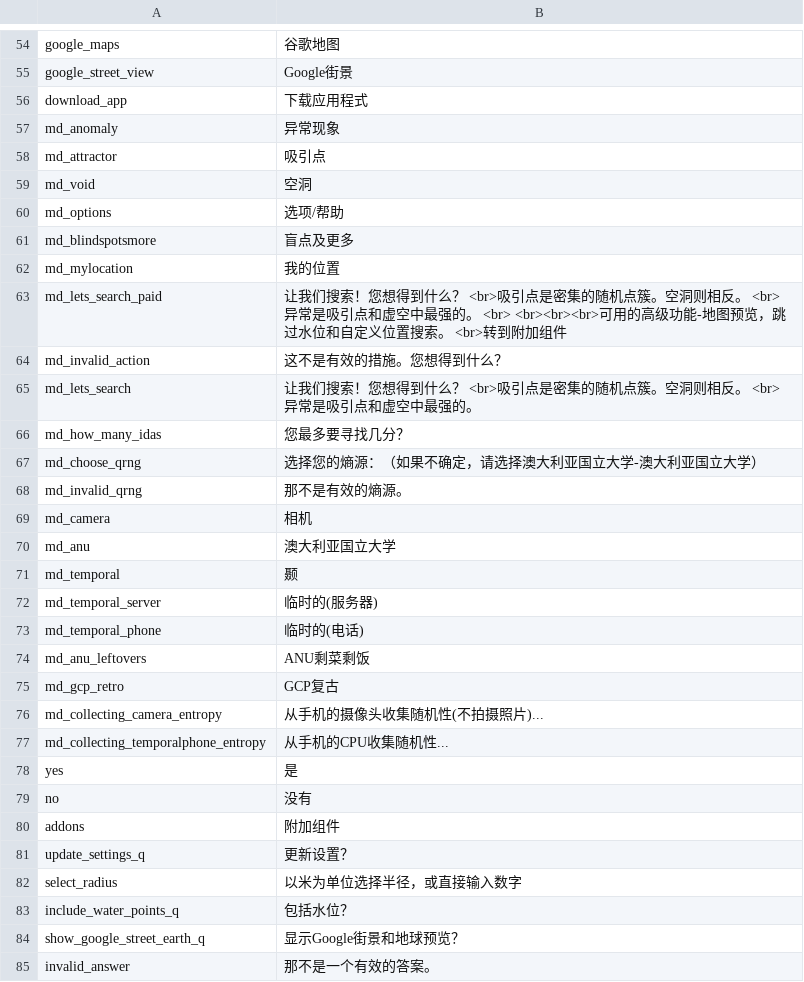
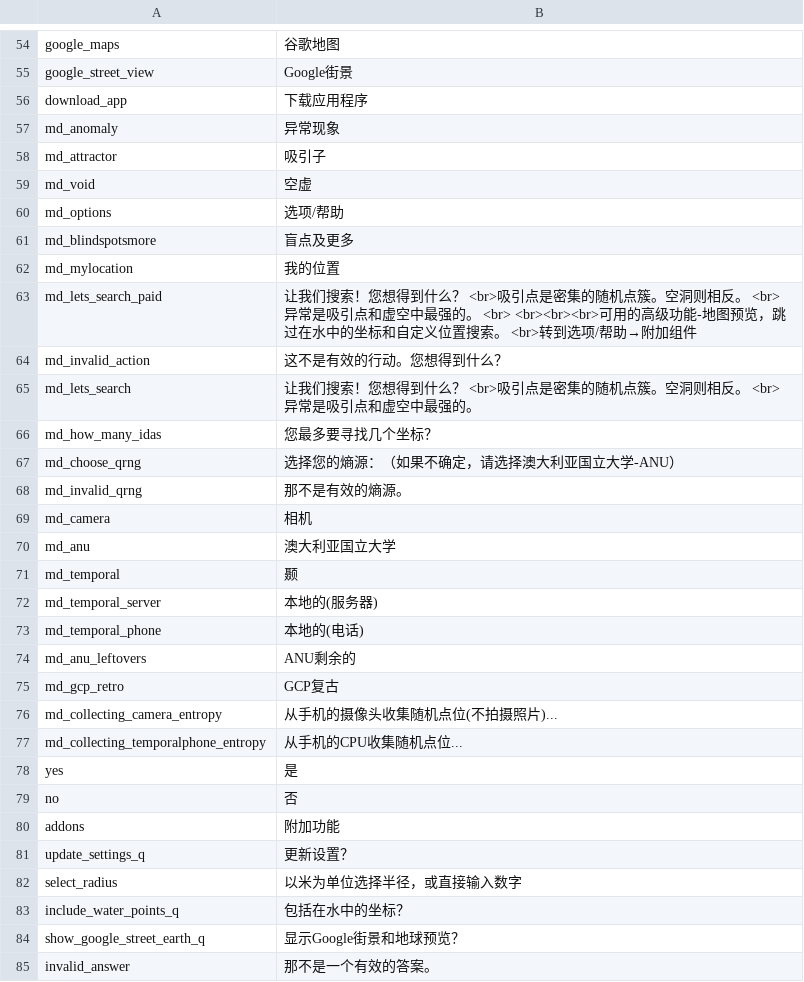
Before and after one commit to Wandering-Consciousness/VFatumbot, a TSV file: i18n/zh_cn.tsv, drawn as a sheet; only a part is shown, gaps mark what is left out; the diff covers the shown part only.

```diff
--- a/i18n/zh_cn.tsv
+++ b/i18n/zh_cn.tsv
@@ -55,6 +55,6 @@ google_maps	谷歌地图
 google_street_view	Google街景
-download_app	下载应用程式
+download_app	下载应用程序
 md_anomaly	异常现象
-md_attractor	吸引点
-md_void	空洞
+md_attractor	吸引子
+md_void	空虚
 md_options	选项/帮助
@@ -62,7 +62,7 @@ md_blindspotsmore	盲点及更多
 md_mylocation	我的位置
-md_lets_search_paid	让我们搜索！您想得到什么？  <br>吸引点是密集的随机点簇。空洞则相反。  <br>异常是吸引点和虚空中最强的。  <br>   <br><br><br>可用的高级功能-地图预览，跳过水位和自定义位置搜索。  <br>转到附加组件
-md_invalid_action	这不是有效的措施。您想得到什么？
+md_lets_search_paid	让我们搜索！您想得到什么？  <br>吸引点是密集的随机点簇。空洞则相反。  <br>异常是吸引点和虚空中最强的。  <br>   <br><br><br>可用的高级功能-地图预览，跳过在水中的坐标和自定义位置搜索。  <br>转到选项/帮助→附加组件
+md_invalid_action	这不是有效的行动。您想得到什么？
 md_lets_search	让我们搜索！您想得到什么？  <br>吸引点是密集的随机点簇。空洞则相反。  <br>异常是吸引点和虚空中最强的。
-md_how_many_idas	您最多要寻找几分？
-md_choose_qrng	选择您的熵源：（如果不确定，请选择澳大利亚国立大学-澳大利亚国立大学）
+md_how_many_idas	您最多要寻找几个坐标？
+md_choose_qrng	选择您的熵源：（如果不确定，请选择澳大利亚国立大学-ANU）
 md_invalid_qrng	那不是有效的熵源。
@@ -71,14 +71,14 @@ md_anu	澳大利亚国立大学
 md_temporal	颞
-md_temporal_server	临时的(服务器)
-md_temporal_phone	临时的(电话)
-md_anu_leftovers	ANU剩菜剩饭
+md_temporal_server	本地的(服务器)
+md_temporal_phone	本地的(电话)
+md_anu_leftovers	ANU剩余的
 md_gcp_retro	GCP复古
-md_collecting_camera_entropy	从手机的摄像头收集随机性(不拍摄照片)...
-md_collecting_temporalphone_entropy	从手机的CPU收集随机性...
+md_collecting_camera_entropy	从手机的摄像头收集随机点位(不拍摄照片)...
+md_collecting_temporalphone_entropy	从手机的CPU收集随机点位...
 yes	是
-no	没有
-addons	附加组件
+no	否
+addons	附加功能
 update_settings_q	更新设置？
 select_radius	以米为单位选择半径，或直接输入数字
-include_water_points_q	包括水位？
+include_water_points_q	包括在水中的坐标？
 show_google_street_earth_q	显示Google街景和地球预览？
```
Also changed, not shown: 1 added row and 73 edited cells elsewhere in this file, i18n/zh_tw.tsv, 1 other file.
